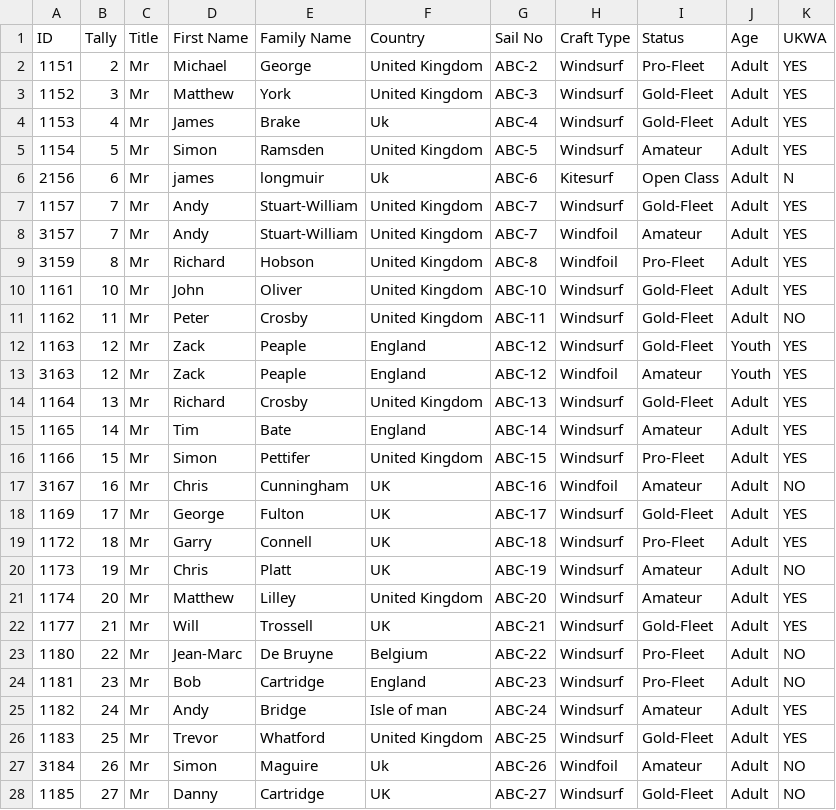
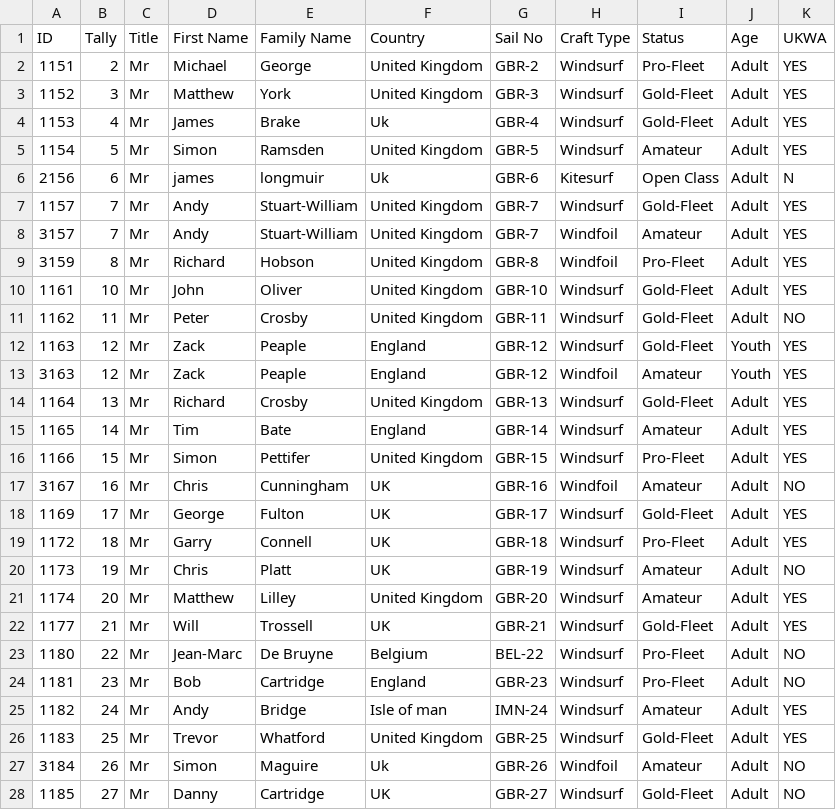
Before and after one commit to Logiqx/wst-results, a CSV file: events/2023/config/entrants.csv, drawn as a sheet; only a part is shown; the diff covers the shown part only.

Commit message:
Improve example sail numbers

```diff
--- a/events/2023/config/entrants.csv
+++ b/events/2023/config/entrants.csv
@@ -1,28 +1,28 @@
 ID,Tally,Title,First Name,Family Name,Country,Sail No,Craft Type,Status,Age,UKWA
-1151,2,Mr,Michael,George,United Kingdom,ABC-2,Windsurf,Pro-Fleet,Adult,YES
-1152,3,Mr,Matthew,York,United Kingdom,ABC-3,Windsurf,Gold-Fleet,Adult,YES
-1153,4,Mr,James,Brake,Uk,ABC-4,Windsurf,Gold-Fleet,Adult,YES
-1154,5,Mr,Simon,Ramsden,United Kingdom,ABC-5,Windsurf,Amateur,Adult,YES
-2156,6,Mr,james,longmuir,Uk,ABC-6,Kitesurf,Open Class,Adult,N
-1157,7,Mr,Andy,Stuart-William,United Kingdom,ABC-7,Windsurf,Gold-Fleet,Adult,YES
-3157,7,Mr,Andy,Stuart-William,United Kingdom,ABC-7,Windfoil,Amateur,Adult,YES
-3159,8,Mr,Richard,Hobson,United Kingdom,ABC-8,Windfoil,Pro-Fleet,Adult,YES
-1161,10,Mr,John,Oliver,United Kingdom,ABC-10,Windsurf,Gold-Fleet,Adult,YES
-1162,11,Mr,Peter,Crosby,United Kingdom,ABC-11,Windsurf,Gold-Fleet,Adult,NO
-1163,12,Mr,Zack,Peaple,England,ABC-12,Windsurf,Gold-Fleet,Youth,YES
-3163,12,Mr,Zack,Peaple,England,ABC-12,Windfoil,Amateur,Youth,YES
-1164,13,Mr,Richard,Crosby,United Kingdom,ABC-13,Windsurf,Gold-Fleet,Adult,YES
-1165,14,Mr,Tim,Bate,England,ABC-14,Windsurf,Amateur,Adult,YES
-1166,15,Mr,Simon,Pettifer,United Kingdom,ABC-15,Windsurf,Pro-Fleet,Adult,YES
-3167,16,Mr,Chris,Cunningham,UK,ABC-16,Windfoil,Amateur,Adult,NO
-1169,17,Mr,George,Fulton,UK,ABC-17,Windsurf,Gold-Fleet,Adult,YES
-1172,18,Mr,Garry,Connell,UK,ABC-18,Windsurf,Pro-Fleet,Adult,YES
-1173,19,Mr,Chris,Platt,UK,ABC-19,Windsurf,Amateur,Adult,NO
-1174,20,Mr,Matthew,Lilley,United Kingdom,ABC-20,Windsurf,Amateur,Adult,YES
-1177,21,Mr,Will,Trossell,UK,ABC-21,Windsurf,Gold-Fleet,Adult,YES
-1180,22,Mr,Jean-Marc,De Bruyne,Belgium,ABC-22,Windsurf,Pro-Fleet,Adult,NO
-1181,23,Mr,Bob,Cartridge,England,ABC-23,Windsurf,Pro-Fleet,Adult,NO
-1182,24,Mr,Andy,Bridge,Isle of man,ABC-24,Windsurf,Amateur,Adult,YES
-1183,25,Mr,Trevor,Whatford,United Kingdom,ABC-25,Windsurf,Gold-Fleet,Adult,YES
-3184,26,Mr,Simon,Maguire,Uk,ABC-26,Windfoil,Amateur,Adult,NO
-1185,27,Mr,Danny,Cartridge,UK,ABC-27,Windsurf,Gold-Fleet,Adult,NO
+1151,2,Mr,Michael,George,United Kingdom,GBR-2,Windsurf,Pro-Fleet,Adult,YES
+1152,3,Mr,Matthew,York,United Kingdom,GBR-3,Windsurf,Gold-Fleet,Adult,YES
+1153,4,Mr,James,Brake,Uk,GBR-4,Windsurf,Gold-Fleet,Adult,YES
+1154,5,Mr,Simon,Ramsden,United Kingdom,GBR-5,Windsurf,Amateur,Adult,YES
+2156,6,Mr,james,longmuir,Uk,GBR-6,Kitesurf,Open Class,Adult,N
+1157,7,Mr,Andy,Stuart-William,United Kingdom,GBR-7,Windsurf,Gold-Fleet,Adult,YES
+3157,7,Mr,Andy,Stuart-William,United Kingdom,GBR-7,Windfoil,Amateur,Adult,YES
+3159,8,Mr,Richard,Hobson,United Kingdom,GBR-8,Windfoil,Pro-Fleet,Adult,YES
+1161,10,Mr,John,Oliver,United Kingdom,GBR-10,Windsurf,Gold-Fleet,Adult,YES
+1162,11,Mr,Peter,Crosby,United Kingdom,GBR-11,Windsurf,Gold-Fleet,Adult,NO
+1163,12,Mr,Zack,Peaple,England,GBR-12,Windsurf,Gold-Fleet,Youth,YES
+3163,12,Mr,Zack,Peaple,England,GBR-12,Windfoil,Amateur,Youth,YES
+1164,13,Mr,Richard,Crosby,United Kingdom,GBR-13,Windsurf,Gold-Fleet,Adult,YES
+1165,14,Mr,Tim,Bate,England,GBR-14,Windsurf,Amateur,Adult,YES
+1166,15,Mr,Simon,Pettifer,United Kingdom,GBR-15,Windsurf,Pro-Fleet,Adult,YES
+3167,16,Mr,Chris,Cunningham,UK,GBR-16,Windfoil,Amateur,Adult,NO
+1169,17,Mr,George,Fulton,UK,GBR-17,Windsurf,Gold-Fleet,Adult,YES
+1172,18,Mr,Garry,Connell,UK,GBR-18,Windsurf,Pro-Fleet,Adult,YES
+1173,19,Mr,Chris,Platt,UK,GBR-19,Windsurf,Amateur,Adult,NO
+1174,20,Mr,Matthew,Lilley,United Kingdom,GBR-20,Windsurf,Amateur,Adult,YES
+1177,21,Mr,Will,Trossell,UK,GBR-21,Windsurf,Gold-Fleet,Adult,YES
+1180,22,Mr,Jean-Marc,De Bruyne,Belgium,BEL-22,Windsurf,Pro-Fleet,Adult,NO
+1181,23,Mr,Bob,Cartridge,England,GBR-23,Windsurf,Pro-Fleet,Adult,NO
+1182,24,Mr,Andy,Bridge,Isle of man,IMN-24,Windsurf,Amateur,Adult,YES
+1183,25,Mr,Trevor,Whatford,United Kingdom,GBR-25,Windsurf,Gold-Fleet,Adult,YES
+3184,26,Mr,Simon,Maguire,Uk,GBR-26,Windfoil,Amateur,Adult,NO
+1185,27,Mr,Danny,Cartridge,UK,GBR-27,Windsurf,Gold-Fleet,Adult,NO
```
Also changed, not shown: 70 edited cells elsewhere in this file, 11 other files.
